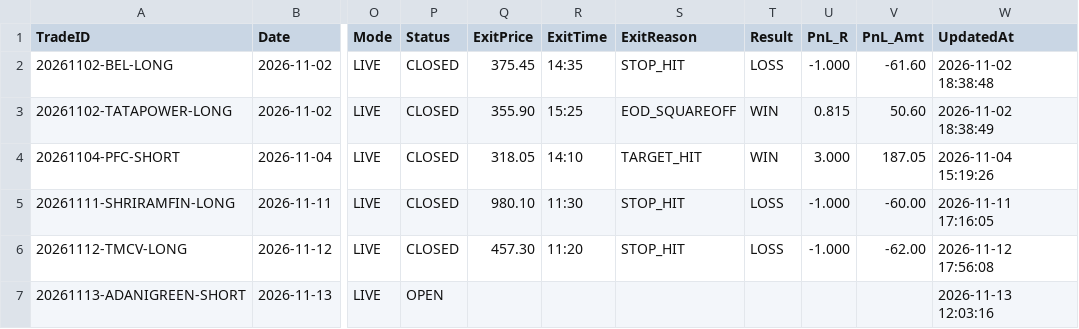
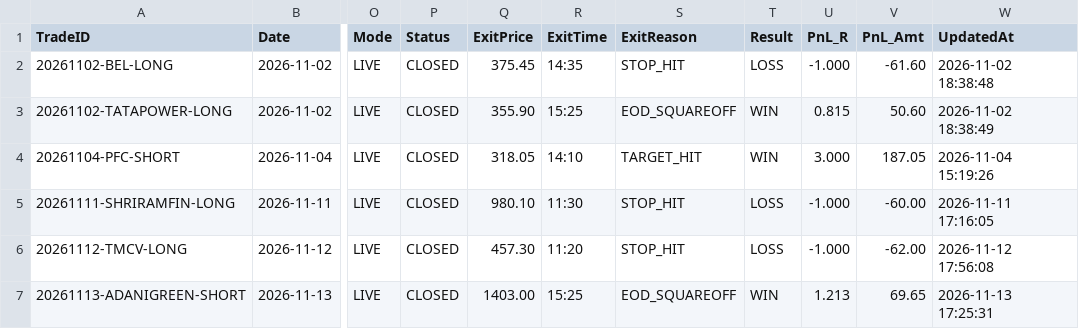
Before and after one commit to ramcruise1000/Intraday-1-3-Scanner, a CSV file: journal/trade_journal.csv, drawn as a sheet; only a part is shown, gaps mark what is left out; the diff names each change by its address in the sheet, - before the commit and + after, or states it on an @@ line.

```diff
--- a/journal/trade_journal.csv
+++ b/journal/trade_journal.csv
-P7 (Status): OPEN
+P7 (Status): CLOSED
-Q7 (ExitPrice): (empty)
+Q7 (ExitPrice): 1403.00
-R7 (ExitTime): (empty)
+R7 (ExitTime): 15:25
-S7 (ExitReason): (empty)
+S7 (ExitReason): EOD_SQUAREOFF
-T7 (Result): (empty)
+T7 (Result): WIN
-U7 (PnL_R): (empty)
+U7 (PnL_R): 1.213
-V7 (PnL_Amt): (empty)
+V7 (PnL_Amt): 69.65
-W7 (UpdatedAt): 2026-11-13 12:03:16
+W7 (UpdatedAt): 2026-11-13 17:25:31
```
Also changed, not shown: journal/daily_summary.csv, 2 other files.
